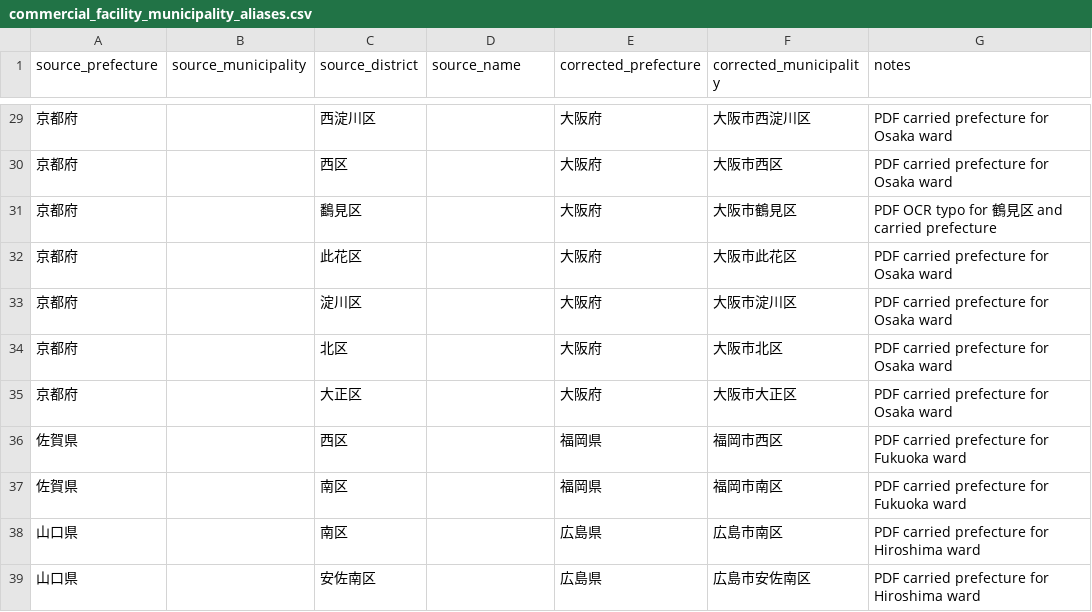
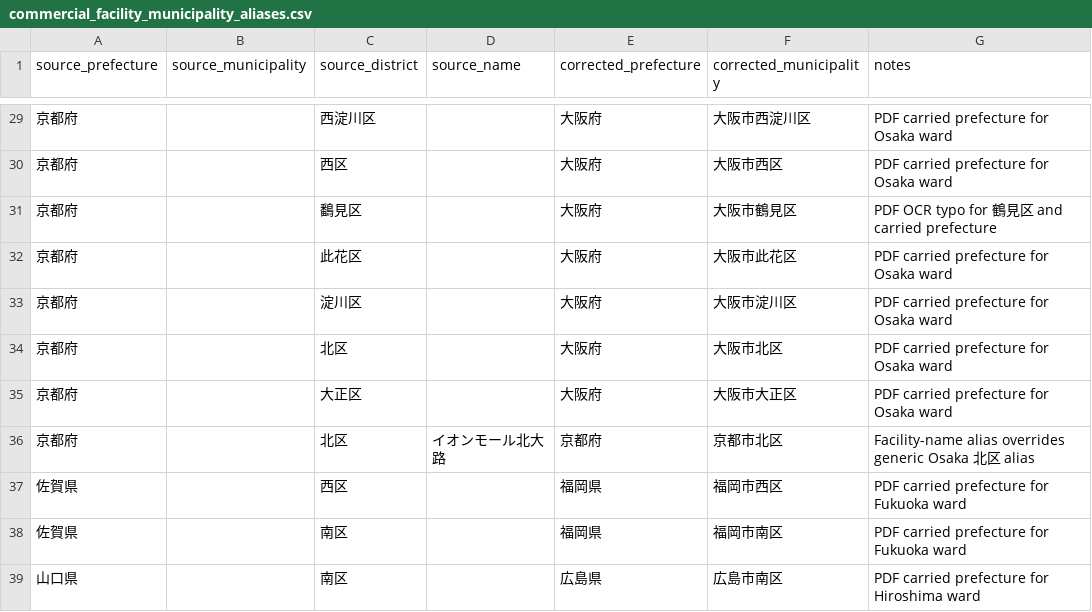
Before and after one commit to kazuki-shimi620/map-lgb-fond, a CSV file: training/data/manual/facilities/commercial_facility_municipality_aliases.csv, drawn as a sheet; only a part is shown, gaps mark what is left out; the shorter side is filled out with more unchanged rows.

```diff
--- a/training/data/manual/facilities/commercial_facility_municipality_aliases.csv
+++ b/training/data/manual/facilities/commercial_facility_municipality_aliases.csv
@@ -35,2 +35,3 @@ source_prefecture,source_municipality,source_district,source_name,corrected_pref
 京都府,,大正区,,大阪府,大阪市大正区,PDF carried prefecture for Osaka ward
+京都府,,北区,イオンモール北大路,京都府,京都市北区,Facility-name alias overrides generic Osaka 北区 alias
 佐賀県,,西区,,福岡県,福岡市西区,PDF carried prefecture for Fukuoka ward
```
Also changed, not shown: 15 other files.
